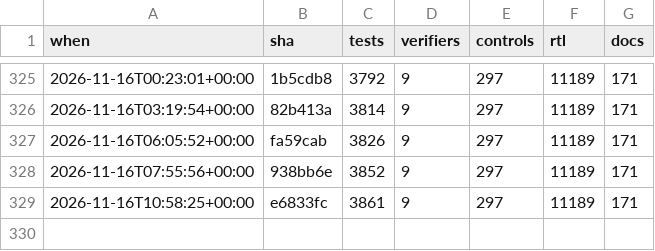
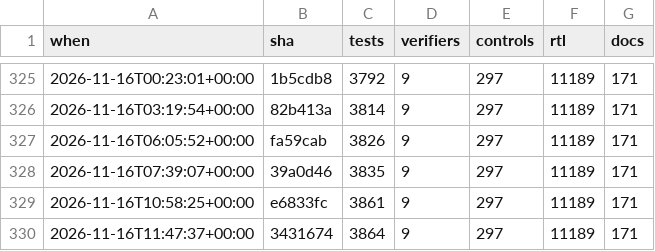
Before and after one commit to 2AMLogic/gf180-parasynth, a CSV file: docs/scorecard/history.csv, drawn as a sheet; only a part is shown, gaps mark what is left out.

```diff
--- a/docs/scorecard/history.csv
+++ b/docs/scorecard/history.csv
@@ -327,3 +327,4 @@ when,sha,tests,verifiers,controls,rtl,docs
 2026-11-16T06:05:52+00:00,fa59cab,3826,9,297,11189,171
-2026-11-16T07:55:56+00:00,938bb6e,3852,9,297,11189,171
+2026-11-16T07:39:07+00:00,39a0d46,3835,9,297,11189,171
 2026-11-16T10:58:25+00:00,e6833fc,3861,9,297,11189,171
+2026-11-16T11:47:37+00:00,3431674,3864,9,297,11189,171
```
Also changed, not shown: 2 other files.
